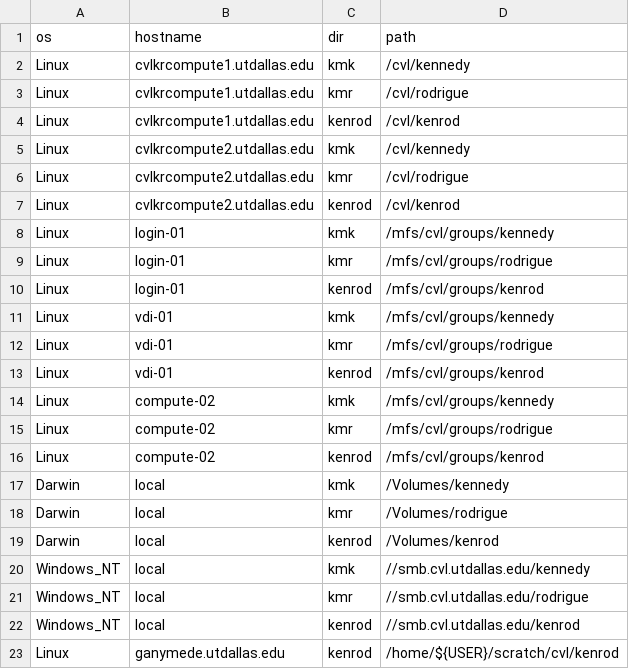
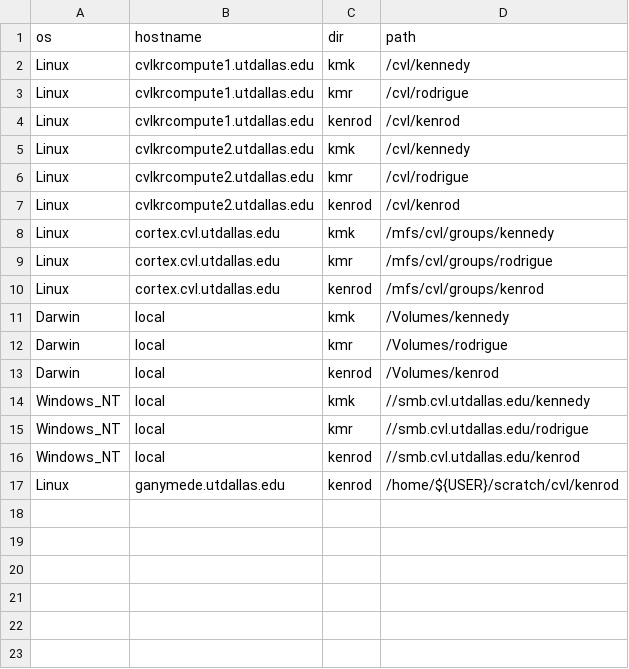
Before and after one commit to epongpipat/bashHelperKennedyRodrigue, a CSV file: bin/root_dir.csv, drawn as a sheet.

Commit message:
add new function and implement in get_root_dir

```diff
--- a/bin/root_dir.csv
+++ b/bin/root_dir.csv
@@ -7,11 +7,5 @@ Linux,cvlkrcompute2.utdallas.edu,kmr,/cvl/rodrigue
 Linux,cvlkrcompute2.utdallas.edu,kenrod,/cvl/kenrod
-Linux,login-01,kmk,/mfs/cvl/groups/kennedy
-Linux,login-01,kmr,/mfs/cvl/groups/rodrigue
-Linux,login-01,kenrod,/mfs/cvl/groups/kenrod
-Linux,vdi-01,kmk,/mfs/cvl/groups/kennedy
-Linux,vdi-01,kmr,/mfs/cvl/groups/rodrigue
-Linux,vdi-01,kenrod,/mfs/cvl/groups/kenrod
-Linux,compute-02,kmk,/mfs/cvl/groups/kennedy
-Linux,compute-02,kmr,/mfs/cvl/groups/rodrigue
-Linux,compute-02,kenrod,/mfs/cvl/groups/kenrod
+Linux,cortex.cvl.utdallas.edu,kmk,/mfs/cvl/groups/kennedy
+Linux,cortex.cvl.utdallas.edu,kmr,/mfs/cvl/groups/rodrigue
+Linux,cortex.cvl.utdallas.edu,kenrod,/mfs/cvl/groups/kenrod
 Darwin,local,kmk,/Volumes/kennedy
```
Also changed, not shown: 2 other files.
